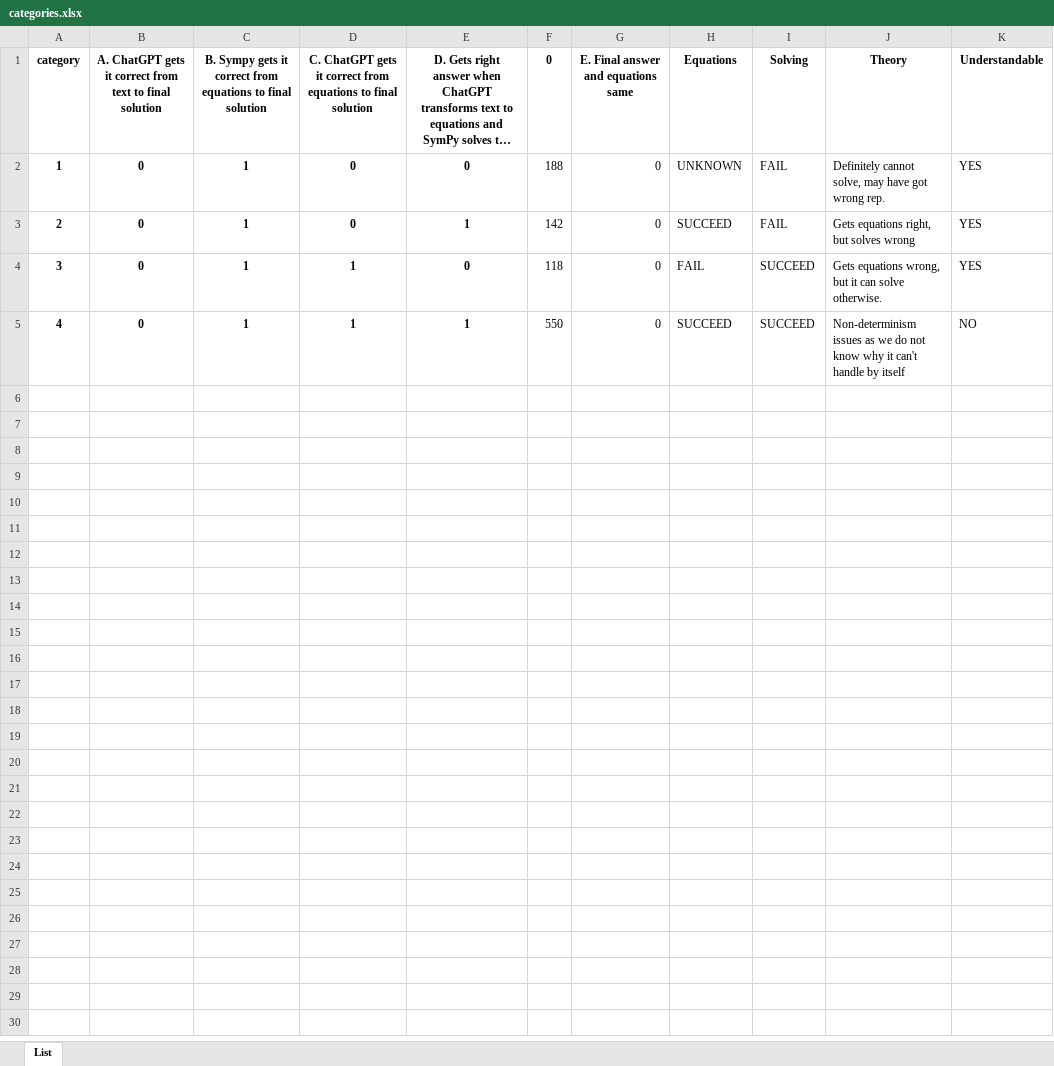
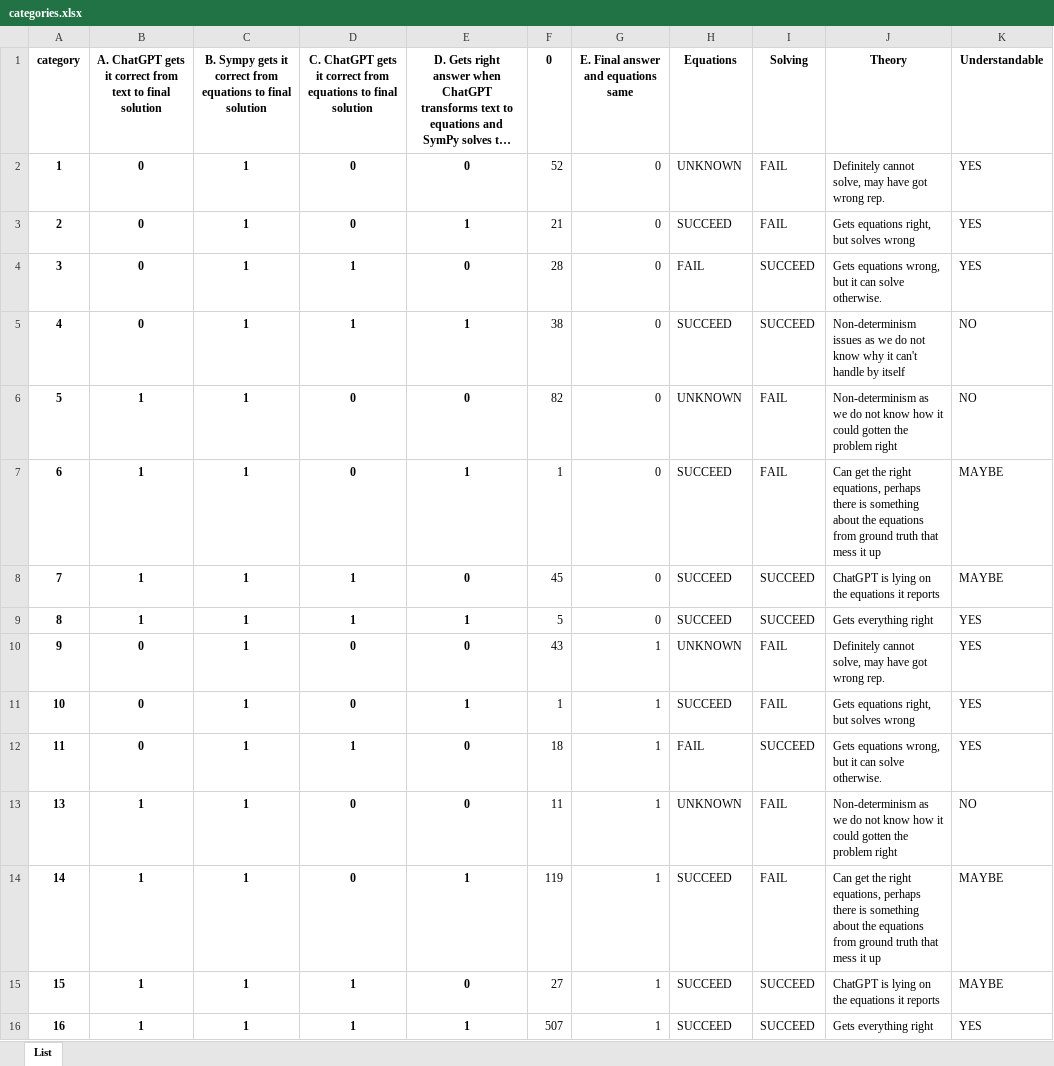
Before and after one commit to hwelsters/internal-consistency, an Excel workbook: 06-03-2023/data/output/xlsx/categories.xlsx, sheet List, drawn as a sheet; long unchanged cells end in …; values as stored, in another font and other column widths than the file's, no borders; charts and pictures not drawn; the diff names each change by its address in the sheet, - before the commit and + after, or states it on an @@ line.

```diff
--- a/06-03-2023/data/output/xlsx/categories.xlsx (sheet List)
+++ b/06-03-2023/data/output/xlsx/categories.xlsx (sheet List)
-F2 (0): 188
+F2 (0): 52
-F3 (0): 142
+F3 (0): 21
-F4 (0): 118
+F4 (0): 28
-F5 (0): 550
+F5 (0): 38
+row 6: 5 | 1 | 1 | 0 | 0 | 82 | 0 | UNKNOWN | FAIL | Non-determinism as we do not know how it could gotten the problem right | NO
+row 7: 6 | 1 | 1 | 0 | 1 | 1 | 0 | SUCCEED | FAIL | Can get the right equations, perhaps there is something about the equations from ground truth that mess it up | MAYBE
+row 8: 7 | 1 | 1 | 1 | 0 | 45 | 0 | SUCCEED | SUCCEED | ChatGPT is lying on the equations it reports | MAYBE
+row 9: 8 | 1 | 1 | 1 | 1 | 5 | 0 | SUCCEED | SUCCEED | Gets everything right | YES
+row 10: 9 | 0 | 1 | 0 | 0 | 43 | 1 | UNKNOWN | FAIL | Definitely cannot solve, may have got wrong rep. | YES
+row 11: 10 | 0 | 1 | 0 | 1 | 1 | 1 | SUCCEED | FAIL | Gets equations right, but solves wrong | YES
+row 12: 11 | 0 | 1 | 1 | 0 | 18 | 1 | FAIL | SUCCEED | Gets equations wrong, but it can solve otherwise. | YES
+row 13: 13 | 1 | 1 | 0 | 0 | 11 | 1 | UNKNOWN | FAIL | Non-determinism as we do not know how it could gotten the problem right | NO
+row 14: 14 | 1 | 1 | 0 | 1 | 119 | 1 | SUCCEED | FAIL | Can get the right equations, perhaps there is something about the equations from ground truth that mess it up | MAYBE
+row 15: 15 | 1 | 1 | 1 | 0 | 27 | 1 | SUCCEED | SUCCEED | ChatGPT is lying on the equations it reports | MAYBE
+row 16: 16 | 1 | 1 | 1 | 1 | 507 | 1 | SUCCEED | SUCCEED | Gets everything right | YES
```
Also changed, not shown: 1 other file.
